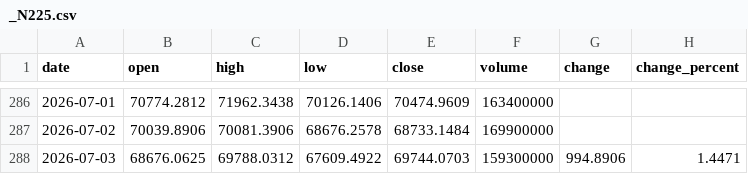
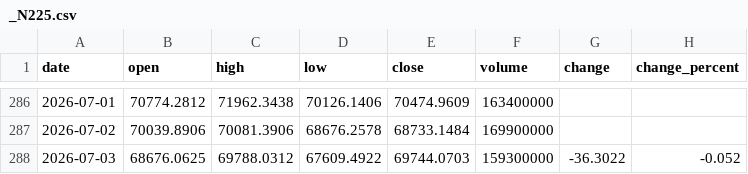
Before and after one commit to Schoo-sampleDeveloper/trading, a CSV file: data/market_history/_N225.csv, drawn as a sheet; only a part is shown, gaps mark what is left out.

```diff
--- a/data/market_history/_N225.csv
+++ b/data/market_history/_N225.csv
@@ -287,2 +287,2 @@ date,open,high,low,close,volume,change,change_percent
 2026-07-02,70039.8906,70081.3906,68676.2578,68733.1484,169900000,,
-2026-07-03,68676.0625,69788.0312,67609.4922,69744.0703,159300000,994.8906,1.4471
+2026-07-03,68676.0625,69788.0312,67609.4922,69744.0703,159300000,-36.3022,-0.052
```
Also changed, not shown: 12 other files.
